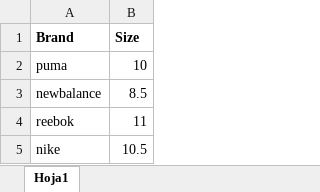
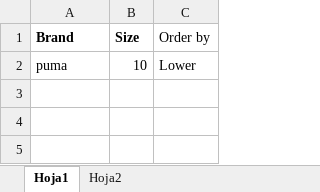
Before and after one commit to beto2602/Belatrix, an Excel workbook: Automation/AttachedFiles/Test.xlsx, sheet Hoja1, drawn as a sheet; values as stored, in another font and other column widths than the file's, no borders; removed rows and columns are numbered as before the commit, all else as after; the diff names each change by its address in the sheet, - before the commit and + after, or states it on an @@ line.

```diff
--- a/Automation/AttachedFiles/Test.xlsx (sheet Hoja1)
+++ b/Automation/AttachedFiles/Test.xlsx (sheet Hoja1)
+sheet tab: Hoja2
+column C (Order by), row 2: Lower
-row 3: newbalance | 8.5
-row 4: reebok | 11
-row 5: nike | 10.5
```
Also changed, not shown: 10 other files.
